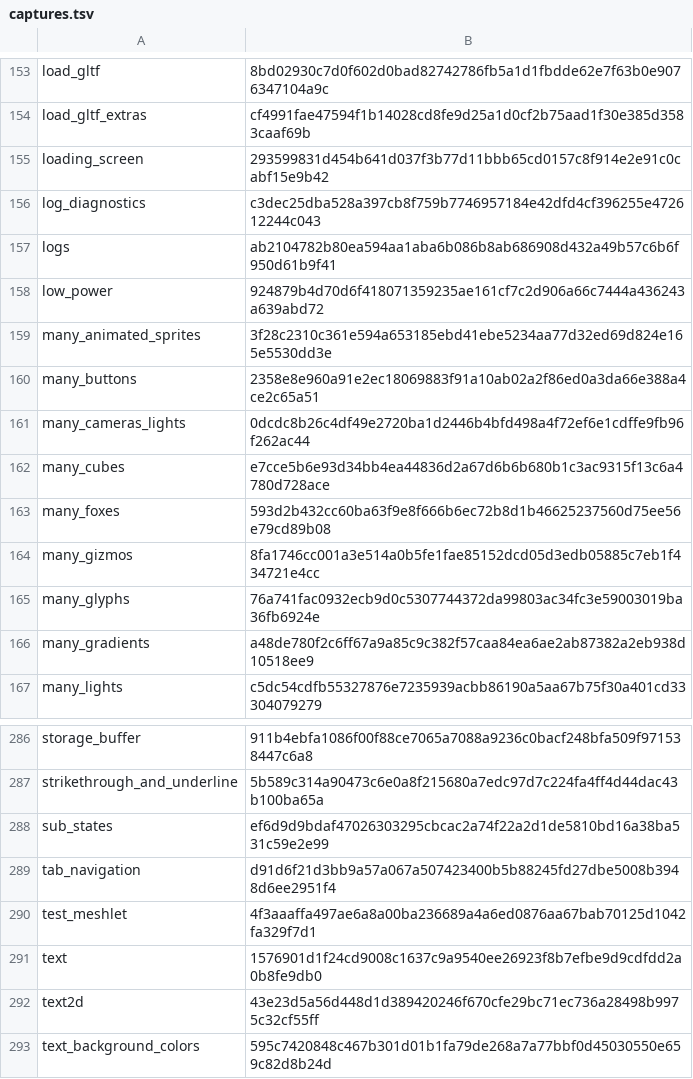
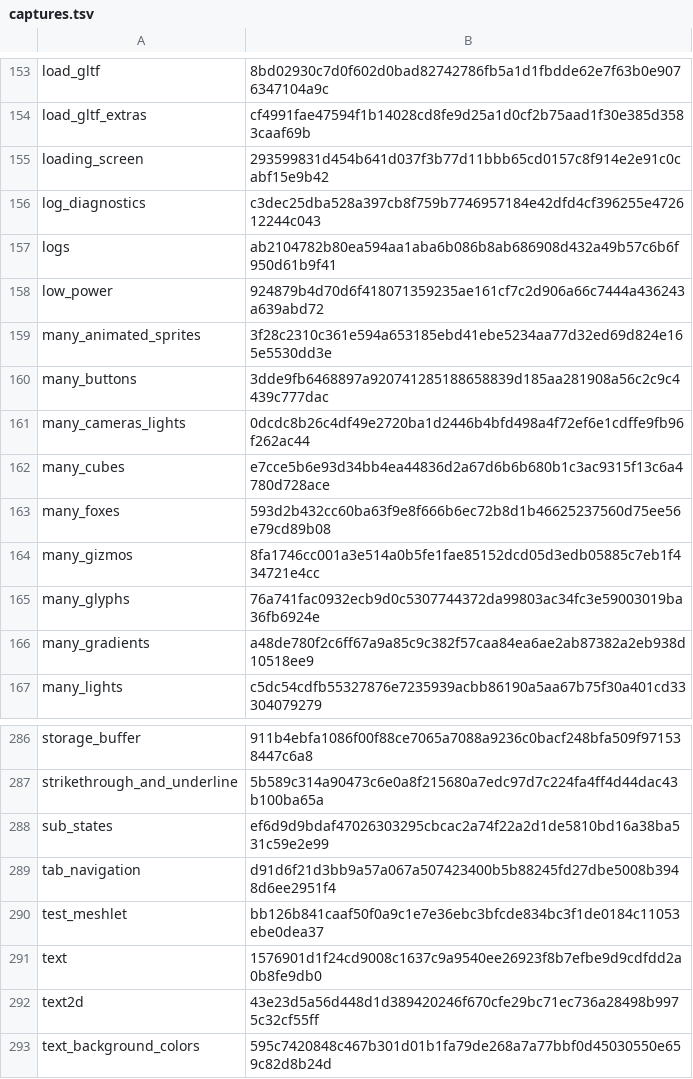
Before and after one commit to EggyStudio/BevyCSharp, a TSV file: .github/assets/gallery/captures.tsv, drawn as a sheet; only a part is shown, gaps mark what is left out.

```diff
--- a/.github/assets/gallery/captures.tsv
+++ b/.github/assets/gallery/captures.tsv
@@ -159,3 +159,3 @@ low_power	924879b4d70d6f418071359235ae161cf7c2d906a66c7444a436243a639abd72
 many_animated_sprites	3f28c2310c361e594a653185ebd41ebe5234aa77d32ed69d824e165e5530dd3e
-many_buttons	2358e8e960a91e2ec18069883f91a10ab02a2f86ed0a3da66e388a4ce2c65a51
+many_buttons	3dde9fb6468897a920741285188658839d185aa281908a56c2c9c4439c777dac
 many_cameras_lights	0dcdc8b26c4df49e2720ba1d2446b4bfd498a4f72ef6e1cdffe9fb96f262ac44
@@ -289,3 +289,3 @@ sub_states	ef6d9d9bdaf47026303295cbcac2a74f22a2d1de5810bd16a38ba531c59e2e99
 tab_navigation	d91d6f21d3bb9a57a067a507423400b5b88245fd27dbe5008b3948d6ee2951f4
-test_meshlet	4f3aaaffa497ae6a8a00ba236689a4a6ed0876aa67bab70125d1042fa329f7d1
+test_meshlet	bb126b841caaf50f0a9c1e7e36ebc3bfcde834bc3f1de0184c11053ebe0dea37
 text	1576901d1f24cd9008c1637c9a9540ee26923f8b7efbe9d9cdfdd2a0b8fe9db0
```
Also changed, not shown: 33 other files.
